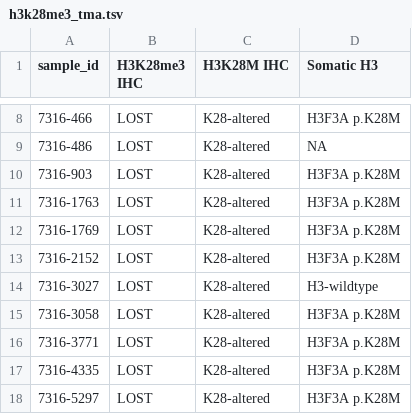
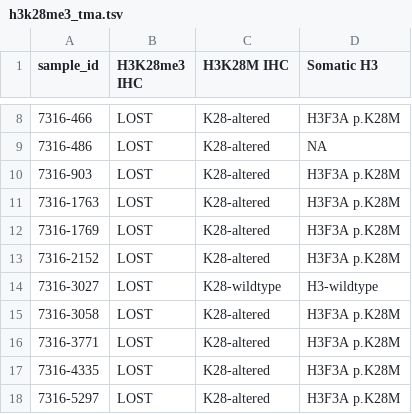
Before and after one commit to d3b-center/PBTA-ALT-analysis, a TSV file: analyses/05-oncoplot/input/h3k28me3_tma.tsv, drawn as a sheet; only a part is shown, gaps mark what is left out.

Commit message:
update 3027 based on path report negative K28M IHC

```diff
--- a/analyses/05-oncoplot/input/h3k28me3_tma.tsv
+++ b/analyses/05-oncoplot/input/h3k28me3_tma.tsv
@@ -13,3 +13,3 @@ sample_id	H3K28me3 IHC	H3K28M IHC	Somatic H3
 7316-2152	LOST	K28-altered	H3F3A p.K28M
-7316-3027	LOST	K28-altered	H3-wildtype
+7316-3027	LOST	K28-wildtype	H3-wildtype
 7316-3058	LOST	K28-altered	H3F3A p.K28M
```
